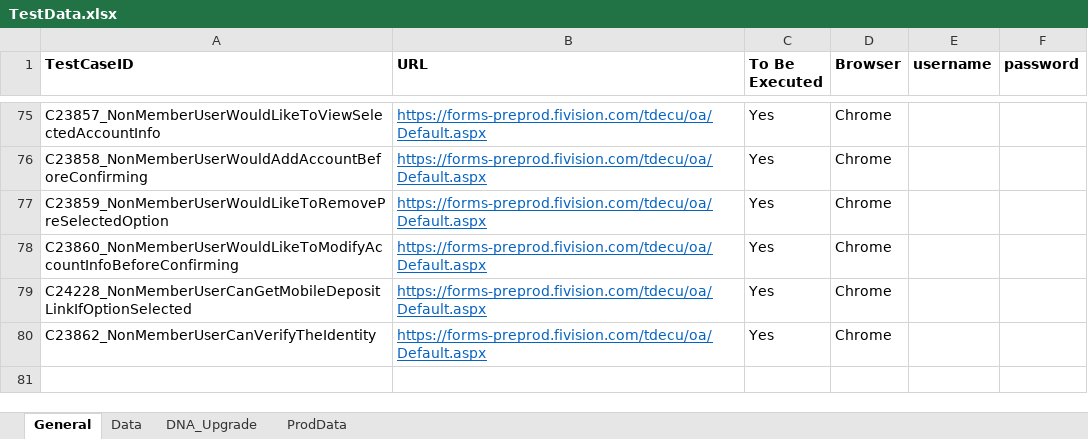
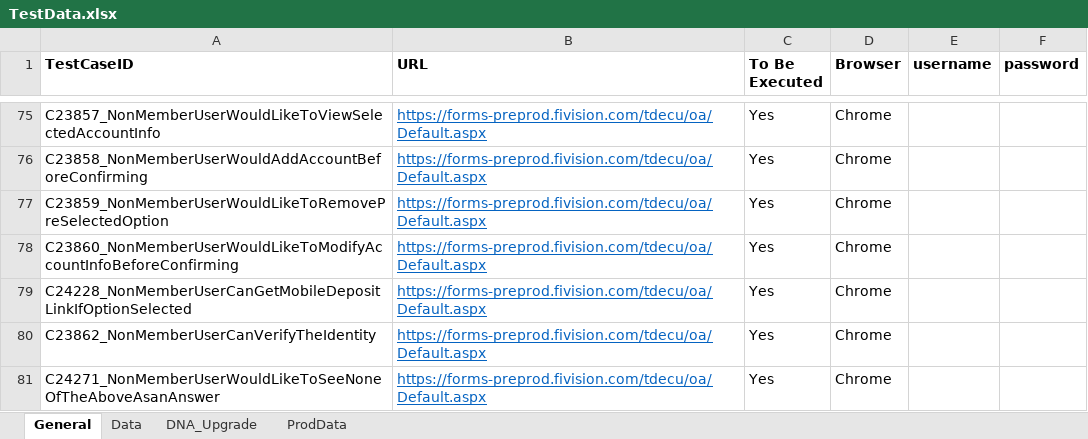
Before and after one commit to mamata-create/TDECUProjects, an Excel workbook: InstantOpen/src/main/java/com/Resources/TestData.xlsx, sheet General, drawn as a sheet; only a part is shown, gaps mark what is left out; values as stored, in another font and other column widths than the file's, no borders; the diff names each change by its address in the sheet, - before the commit and + after, or states it on an @@ line.

```diff
--- a/InstantOpen/src/main/java/com/Resources/TestData.xlsx (sheet General)
+++ b/InstantOpen/src/main/java/com/Resources/TestData.xlsx (sheet General)
+row 81: C24271_NonMemberUserWouldLikeToSeeNoneOfTheAboveAsanAnswer | https://forms-preprod.fivision.com/tdecu/oa/Default.aspx | Yes | Chrome
```
Also changed, not shown: sheet Data, 2 other files.
